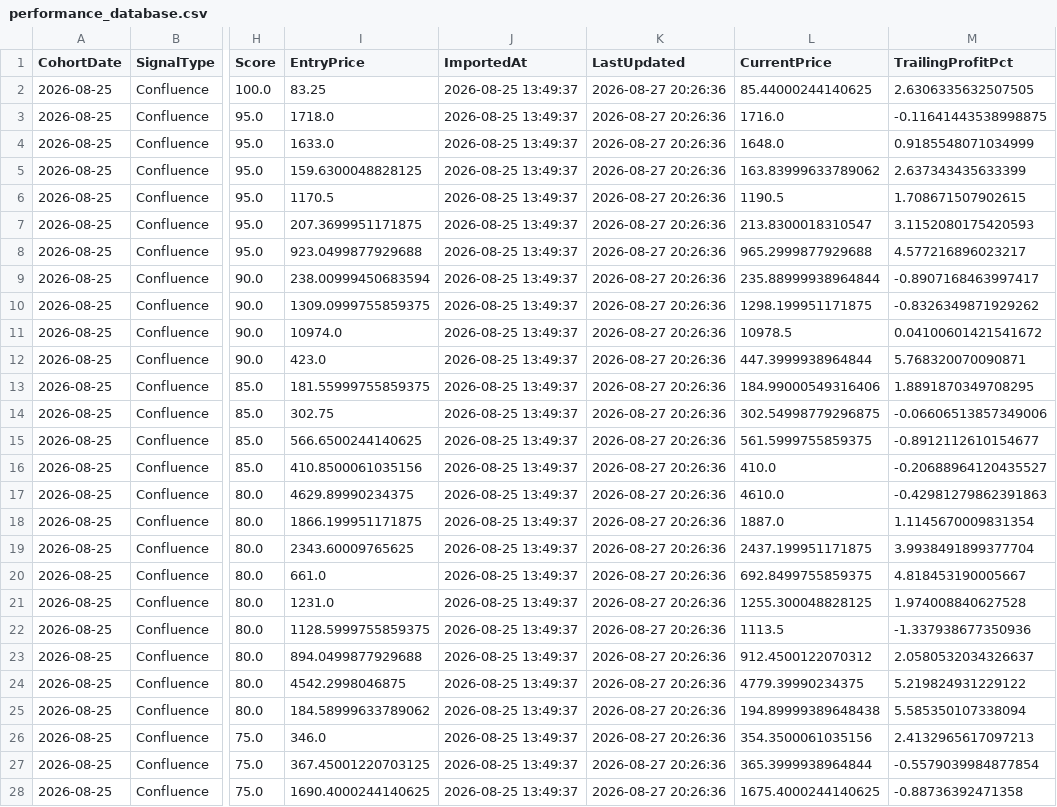
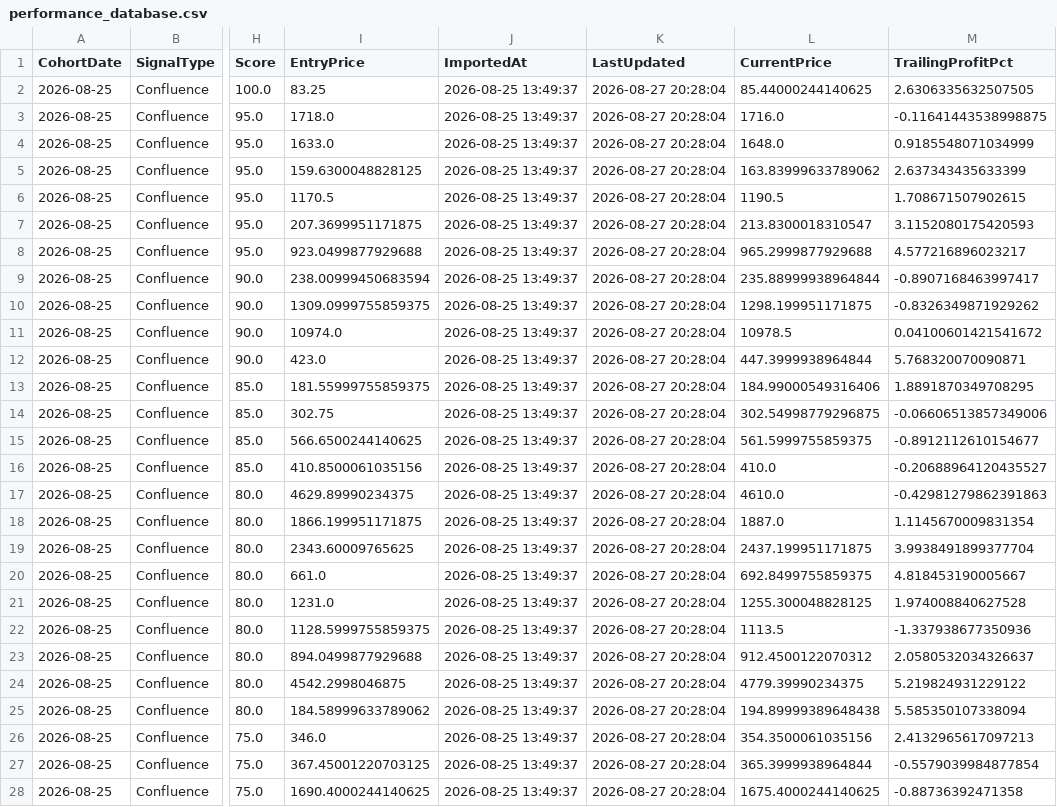
Before and after one commit to shubham404-error/performance_terminal, a CSV file: performance_database.csv, drawn as a sheet; only a part is shown, gaps mark what is left out; the diff covers the shown part only; the diff names each change by its address in the sheet, - before the commit and + after, or states it on an @@ line.

```diff
--- a/performance_database.csv
+++ b/performance_database.csv
-K2:K28 (LastUpdated): 2026-08-27 20:26:36
+K2:K28 (LastUpdated): 2026-08-27 20:28:04
```
Also changed, not shown: 107 edited cells elsewhere in this file.
